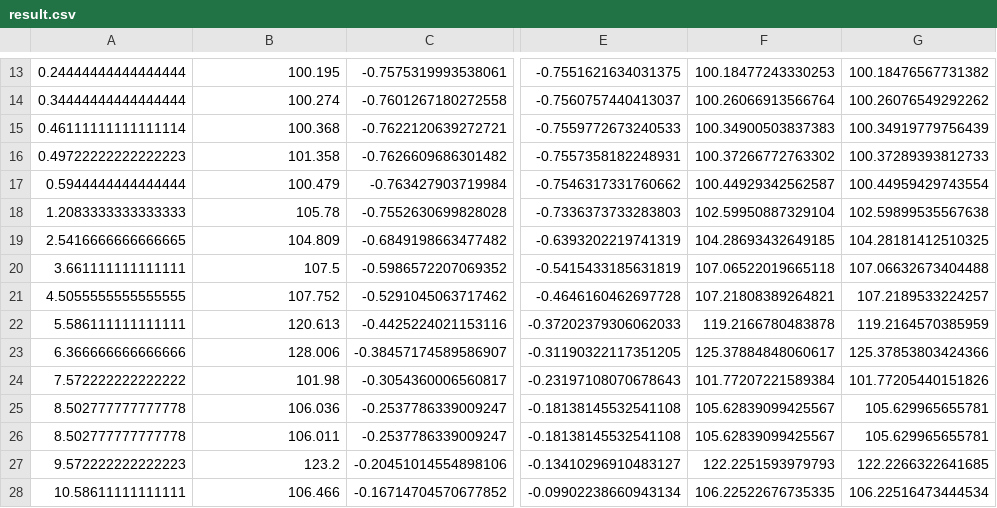
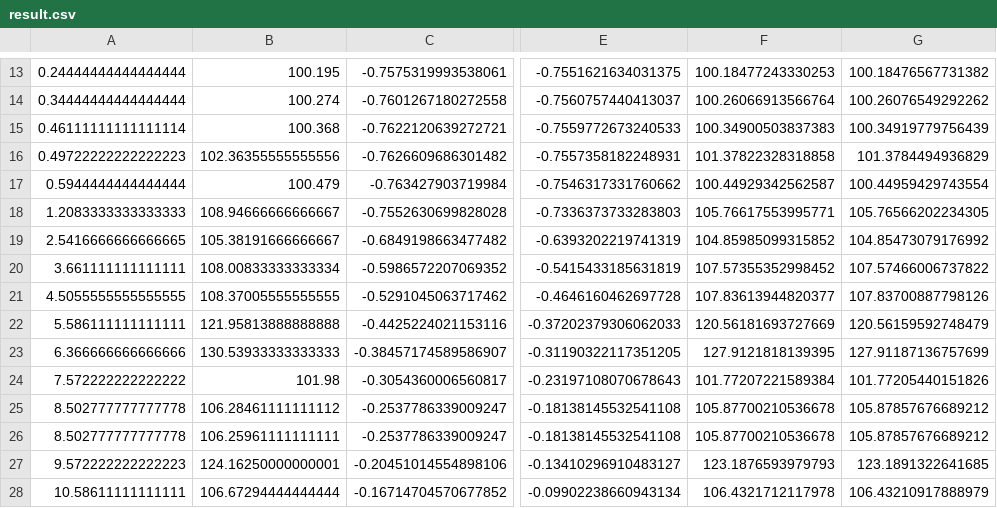
Before and after one commit to konimarti/fixedincome, a CSV file: cmds/termfit/result.csv, drawn as a sheet; only a part is shown, gaps mark what is left out; the diff covers the shown part only; the diff names each change by its address in the sheet, - before the commit and + after, or states it on an @@ line.

Commit message:
termfit: using dirty prices for fitting which correponds to the present value

```diff
--- a/cmds/termfit/result.csv
+++ b/cmds/termfit/result.csv
-B16: 101.358
+B16: 102.36355555555556
-F16: 100.37266772763302
+F16: 101.37822328318858
-G16: 100.37289393812733
+G16: 101.3784494936829
-B18: 105.78
+B18: 108.94666666666667
-F18: 102.59950887329104
+F18: 105.76617553995771
-G18: 102.59899535567638
+G18: 105.76566202234305
-B19: 104.809
+B19: 105.38191666666667
-F19: 104.28693432649185
+F19: 104.85985099315852
-G19: 104.28181412510325
+G19: 104.85473079176992
-B20: 107.5
+B20: 108.00833333333334
-F20: 107.06522019665118
+F20: 107.57355352998452
-G20: 107.06632673404488
+G20: 107.57466006737822
-B21: 107.752
+B21: 108.37005555555555
-F21: 107.21808389264821
+F21: 107.83613944820377
-G21: 107.2189533224257
+G21: 107.83700887798126
-B22: 120.613
+B22: 121.95813888888888
-F22: 119.2166780483878
+F22: 120.56181693727669
-G22: 119.2164570385959
+G22: 120.56159592748479
-B23: 128.006
+B23: 130.53933333333333
-F23: 125.37884848060617
+F23: 127.9121818139395
-G23: 125.37853803424366
+G23: 127.91187136757699
-B25: 106.036
+B25: 106.28461111111112
-F25:F26: 105.62839099425567
+F25:F26: 105.87700210536678
-G25:G26: 105.629965655781
+G25:G26: 105.87857676689212
-B26: 106.011
+B26: 106.25961111111111
-B27: 123.2
+B27: 124.16250000000001
-F27: 122.2251593979793
+F27: 123.1876593979793
-G27: 122.2266322641685
+G27: 123.1891322641685
-B28: 106.466
+B28: 106.67294444444444
-F28: 106.22522676735335
+F28: 106.4321712117978
-G28: 106.22516473444534
+G28: 106.43210917888979
```
Also changed, not shown: 33 edited cells elsewhere in this file, 3 other files.
